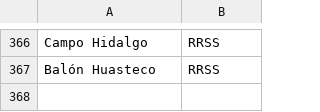
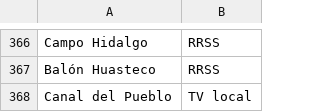
Before and after one commit to thelonious9/Enlaces, a CSV file: Medio.csv, drawn as a sheet; only a part is shown, gaps mark what is left out; the diff names each change by its address in the sheet, - before the commit and + after, or states it on an @@ line.

```diff
--- a/Medio.csv
+++ b/Medio.csv
+row 368: Canal del Pueblo | TV local
```
Also changed, not shown: Firma.csv.
